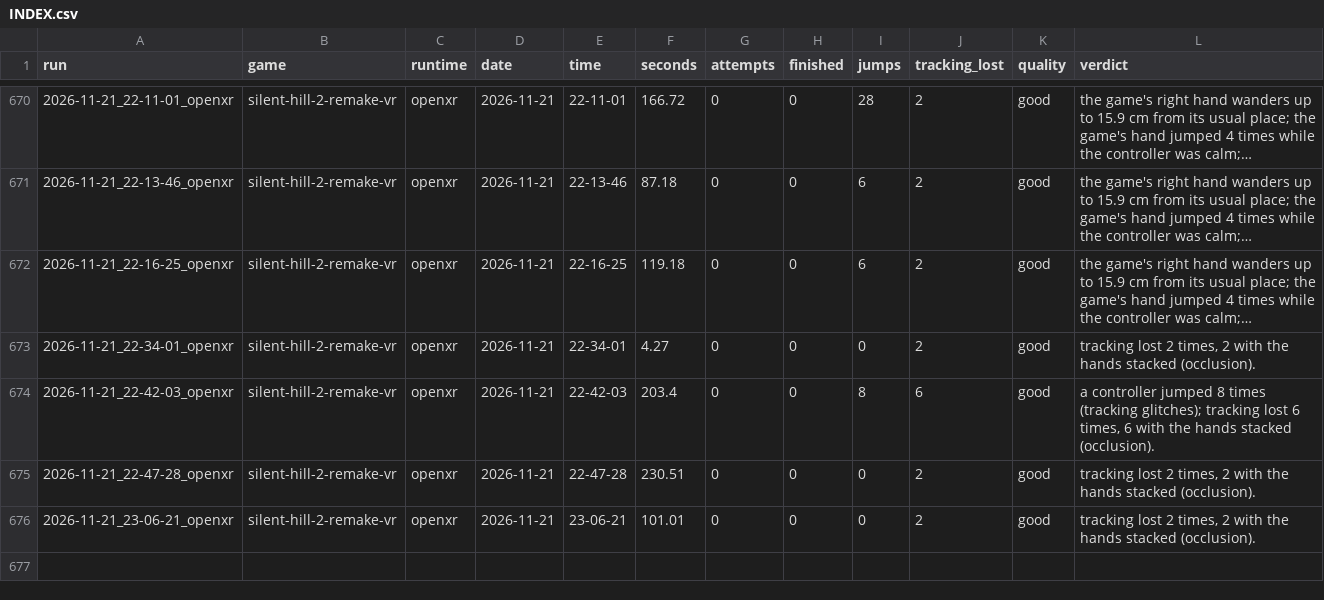
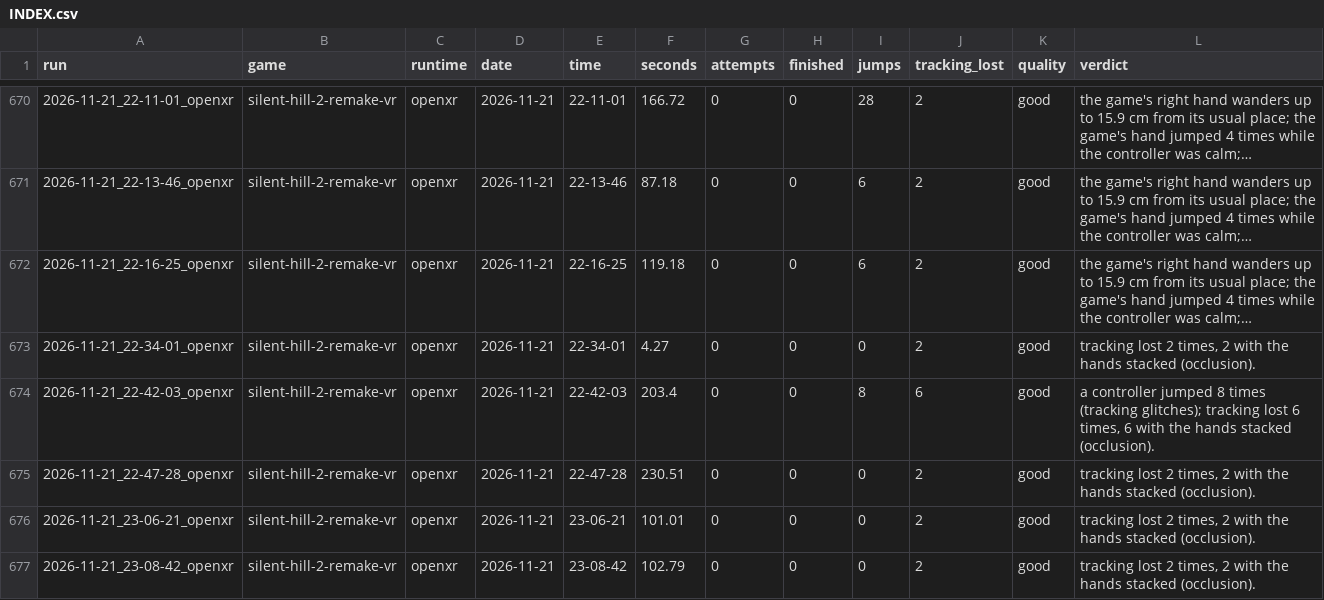
Before and after one commit to TefMeister/BeG0nE, a CSV file: ghost-hand/data/INDEX.csv, drawn as a sheet; only a part is shown, gaps mark what is left out; long unchanged cells end in …; the diff names each change by its address in the sheet, - before the commit and + after, or states it on an @@ line.

Commit message:
ghost-hand: 1 report filed by the rider, saved by itself

```diff
--- a/ghost-hand/data/INDEX.csv
+++ b/ghost-hand/data/INDEX.csv
+row 677: 2026-11-21_23-08-42_openxr | silent-hill-2-remake-vr | openxr | 2026-11-21 | 23-08-42 | 102.79 | 0 | 0 | 0 | 2 | good | tracking lost 2 times, 2 with the hands stacked (occlusion).
```
Also changed, not shown: 2 other files.
